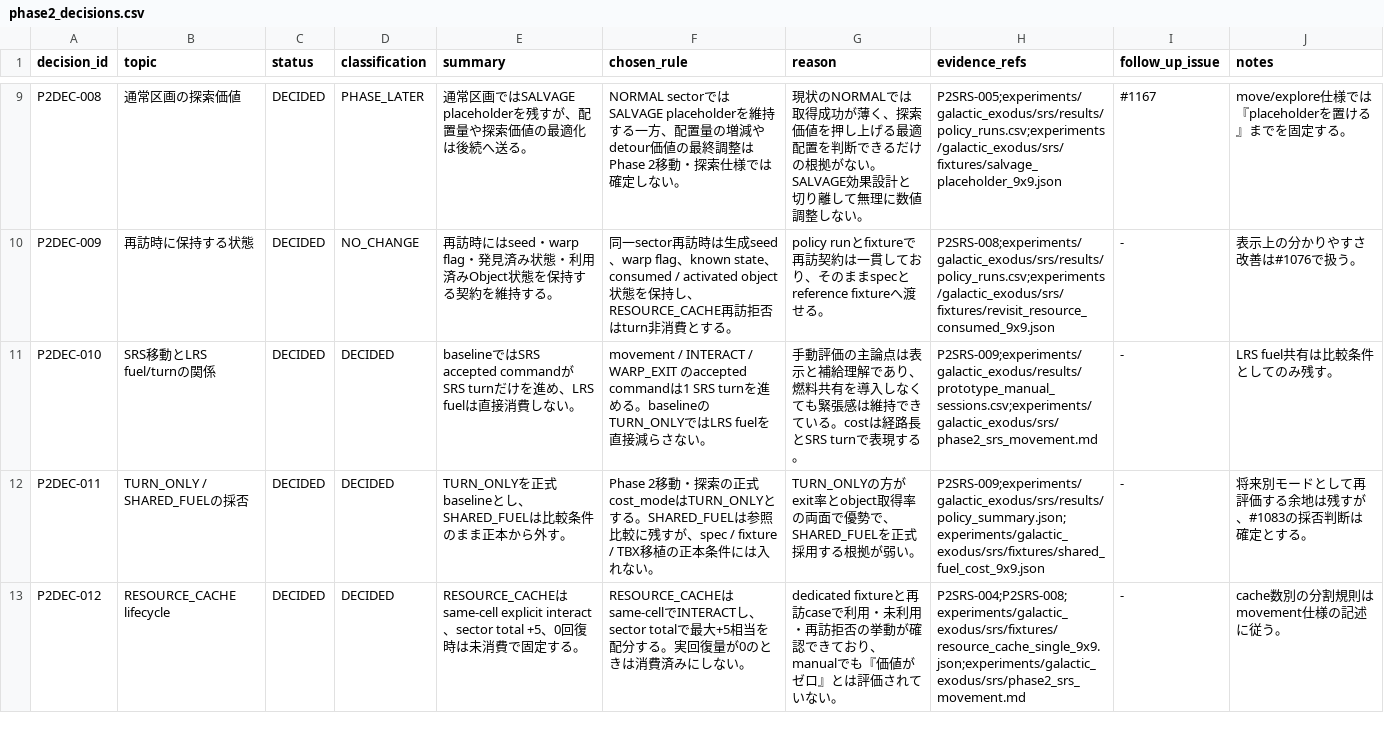
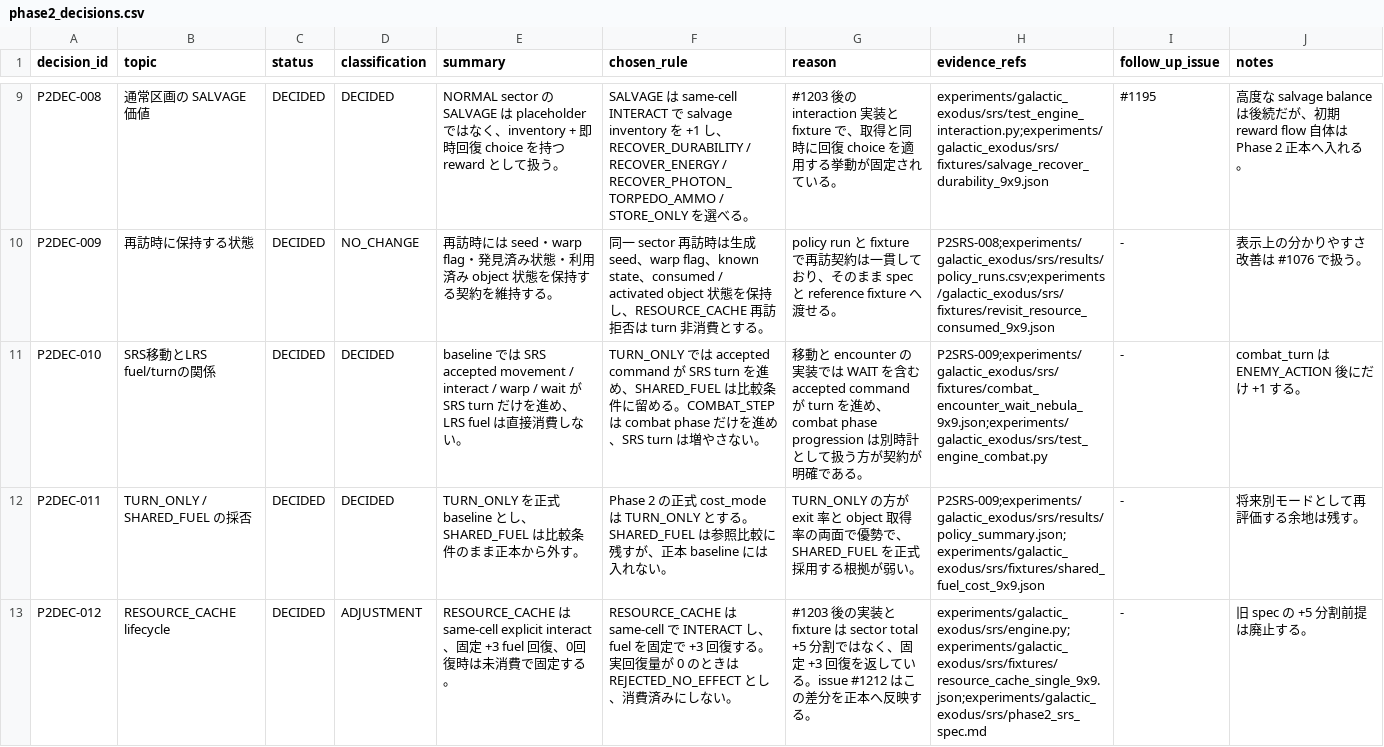
Before and after one commit to kkismd/tbx, a CSV file: experiments/galactic_exodus/srs/phase2_decisions.csv, drawn as a sheet; only a part is shown, gaps mark what is left out; the diff covers the shown part only; the diff names each change by its address in the sheet, - before the commit and + after, or states it on an @@ line.

Commit message:
Phase 2 SRS正本成果物をcombat/encounter/reward対応へ更新
- phase2_srs_spec と phase2_decisions を #1196〜#1203 後の契約へ更新
- phase2_reference に combat / encounter / reward の代表 fixture を追加
- validate_phase2_results で新しい代表ケースと payload 契約を検証

```diff
--- a/experiments/galactic_exodus/srs/phase2_decisions.csv
+++ b/experiments/galactic_exodus/srs/phase2_decisions.csv
-B9 (topic): 通常区画の探索価値
+B9 (topic): 通常区画の SALVAGE 価値
-D9 (classification): PHASE_LATER
+D9 (classification): DECIDED
-E9 (summary): 通常区画ではSALVAGE placeholderを残すが、配置量や探索価値の最適化は後続へ送る。
+E9 (summary): NORMAL sector の SALVAGE は placeholder ではなく、inventory + 即時回復 choice を持つ reward として扱う。
-F9 (chosen_rule): NORMAL sectorではSALVAGE placeholderを維持する一方、配置量の増減やdetour価値の最終調整はPhase 2移動・探索仕様では確定しない。
+F9 (chosen_rule): SALVAGE は same-cell INTERACT で salvage inventory を +1 し、RECOVER_DURABILITY / RECOVER_ENERGY / RECOVER_PHOTON_TORPEDO_AMMO / STORE_ONLY を選べる。
-G9 (reason): 現状のNORMALでは取得成功が薄く、探索価値を押し上げる最適配置を判断できるだけの根拠がない。SALVAGE効果設計と切り離して無理に数値調整しない。
+G9 (reason): #1203 後の interaction 実装と fixture で、取得と同時に回復 choice を適用する挙動が固定されている。
-H9 (evidence_refs): P2SRS-005;experiments/galactic_exodus/srs/results/policy_runs.csv;experiments/galactic_exodus/srs/fixtures/salvage_placeholder_9x9.json
+H9 (evidence_refs): experiments/galactic_exodus/srs/test_engine_interaction.py;experiments/galactic_exodus/srs/fixtures/salvage_recover_durability_9x9.json
-I9 (follow_up_issue): #1167
+I9 (follow_up_issue): #1195
-J9 (notes): move/explore仕様では『placeholderを置ける』までを固定する。
+J9 (notes): 高度な salvage balance は後続だが、初期 reward flow 自体は Phase 2 正本へ入れる。
-E10 (summary): …訪時にはseed・warp flag・発見済み状態・利用済みObject状態を保…
+E10 (summary): …訪時には seed・warp flag・発見済み状態・利用済み object 状態を保…
-F10 (chosen_rule): 同一sector再訪時は生成seed、warp flag、known state、consumed / activated object状態を保持し、RESOURCE_CACHE再訪拒否はturn非消費…
+F10 (chosen_rule): 同一 sector 再訪時は生成 seed、warp flag、known state、consumed / activated object 状態を保持し、RESOURCE_CACHE 再訪拒否は turn 非消費…
-G10 (reason): policy runとfixtureで再訪契約は一貫しており、そのままspecとreference fixtureへ渡…
+G10 (reason): policy run と fixture で再訪契約は一貫しており、そのまま spec と reference fixture へ渡…
-J10 (notes): 表示上の分かりやすさ改善は#1076で扱う。
+J10 (notes): 表示上の分かりやすさ改善は #1076 で扱う。
-E11 (summary): baselineではSRS accepted commandがSRS turnだけ…
+E11 (summary): baseline では SRS accepted movement / interact / warp / wait が SRS turn だけ…
-F11 (chosen_rule): movement / INTERACT / WARP_EXIT のaccepted commandは1 SRS turnを進める。baselineのTURN_ONLYではLRS fuelを直接減らさな…
+F11 (chosen_rule): TURN_ONLY では accepted command が SRS turn を進め、SHARED_FUEL は比較条件に留める。COMBAT_STEP は combat phase だけを進め、SRS turn は増やさな…
-G11 (reason): 手動評価の主論点は表示と補給理解であり、燃料共有を導入しなくても緊張感は維持できている。costは経路長とSRS turnで表現する。
+G11 (reason): 移動と encounter の実装では WAIT を含む accepted command が turn を進め、combat phase progression は別時計として扱う方が契約が明確である。
-H11 (evidence_refs): P2SRS-009;experiments/galactic_exodus/results/prototype_manual_sessions.csv;experiments/galactic_exodus/srs/phase2_srs_movement.md
+H11 (evidence_refs): P2SRS-009;experiments/galactic_exodus/srs/fixtures/combat_encounter_wait_nebula_9x9.json;experiments/galactic_exodus/srs/test_engine_combat.py
-J11 (notes): LRS fuel共有は比較条件としてのみ残す。
+J11 (notes): combat_turn は ENEMY_ACTION 後にだけ +1 する。
-B12 (topic): TURN_ONLY / SHARED_FUELの採否
+B12 (topic): TURN_ONLY / SHARED_FUEL の採否
-E12 (summary): TURN_ONLYを正式baselineとし、…
+E12 (summary): TURN_ONLY を正式 baseline とし、…
-F12 (chosen_rule): Phase 2移動・探索の正式cost_modeはTURN_ONLYとする。SHARED_FUELは参照比較に残すが、spec / fixture / TBX移植の正本条件には入れ…
+F12 (chosen_rule): Phase 2 の正式 cost_mode は TURN_ONLY とする。SHARED_FUEL は参照比較に残すが、正本 baseline には入れ…
-G12 (reason): TURN_ONLYの方がexit率とobject取得率…
+G12 (reason): TURN_ONLY の方が exit 率と object 取得率…
-J12 (notes): 将来別モードとして再評価する余地は残すが、#1083の採否判断は確定とする。
+J12 (notes): 将来別モードとして再評価する余地は残す。
-D13 (classification): DECIDED
+D13 (classification): ADJUSTMENT
-E13 (summary): RESOURCE_CACHEはsame-cell explicit interact、sector total +5、0…
+E13 (summary): RESOURCE_CACHE は same-cell explicit interact、固定 +3 fuel 回復、0…
-F13 (chosen_rule): RESOURCE_CACHEはsame-cellでINTERACTし、sector totalで最大+5相当を配分する。実回復量が0のときは消費済み…
+F13 (chosen_rule): RESOURCE_CACHE は same-cell で INTERACT し、fuel を固定で +3 回復する。実回復量が 0 のときは REJECTED_NO_EFFECT とし、消費済み…
-G13 (reason): dedicated fixtureと再訪caseで利用・未利用・再訪拒否の挙動が確認できており、manualでも『価値がゼロ』とは評価されていない。
+G13 (reason): #1203 後の実装と fixture は sector total +5 分割ではなく、固定 +3 回復を返している。issue #1212 はこの差分を正本へ反映する。
-H13 (evidence_refs): P2SRS-004;P2SRS-008;experiments/galactic_exodus/srs/fixtures/resource_cache_single_9x9.json;experiments/galactic_exodus/srs/phase2_srs_movement.md
+H13 (evidence_refs): experiments/galactic_exodus/srs/engine.py;experiments/galactic_exodus/srs/fixtures/resource_cache_single_9x9.json;experiments/galactic_exodus/srs/phase2_srs_spec.md
-J13 (notes): cache数別の分割規則はmovement仕様の記述に従う。
+J13 (notes): 旧 spec の +5 分割前提は廃止する。
```
Also changed, not shown: 4 added rows and 68 edited cells elsewhere in this file, 4 other files.
